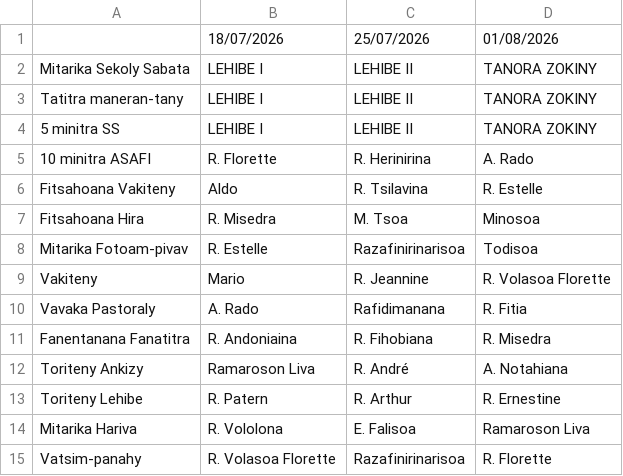
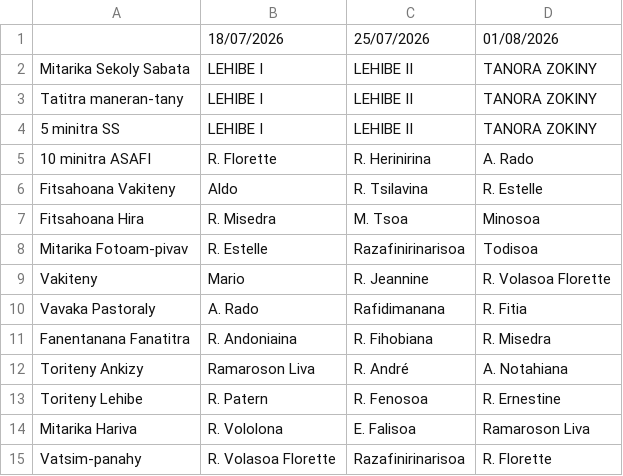
Before and after one commit to nainaw/fanompo, a CSV file: schedule.csv, drawn as a sheet.

Commit message:
Update schedule from Google Sheets (17/07/2026 14:47:17)

```diff
--- a/schedule.csv
+++ b/schedule.csv
@@ -12,3 +12,3 @@
 "Toriteny Ankizy","Ramaroson Liva","R. André","A. Notahiana"
-"Toriteny Lehibe","R. Patern","R. Arthur","R. Ernestine"
+"Toriteny Lehibe","R. Patern","R. Fenosoa","R. Ernestine"
 "Mitarika Hariva","R. Vololona","E. Falisoa","Ramaroson Liva"
```
